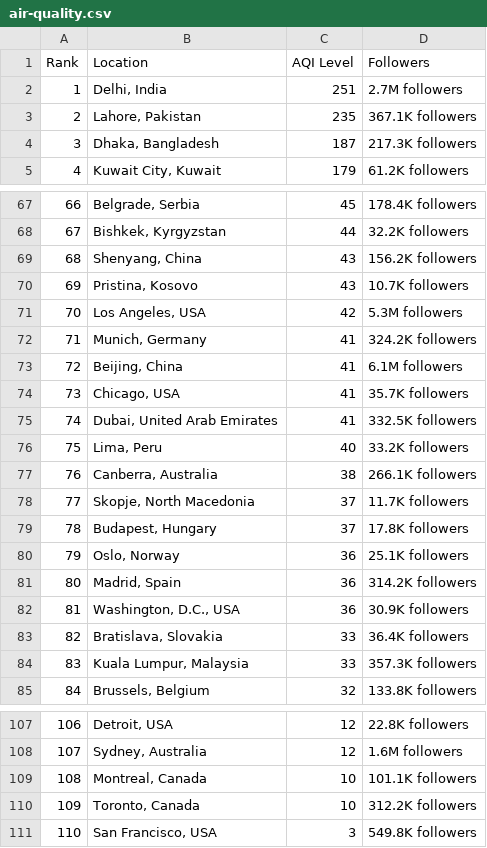
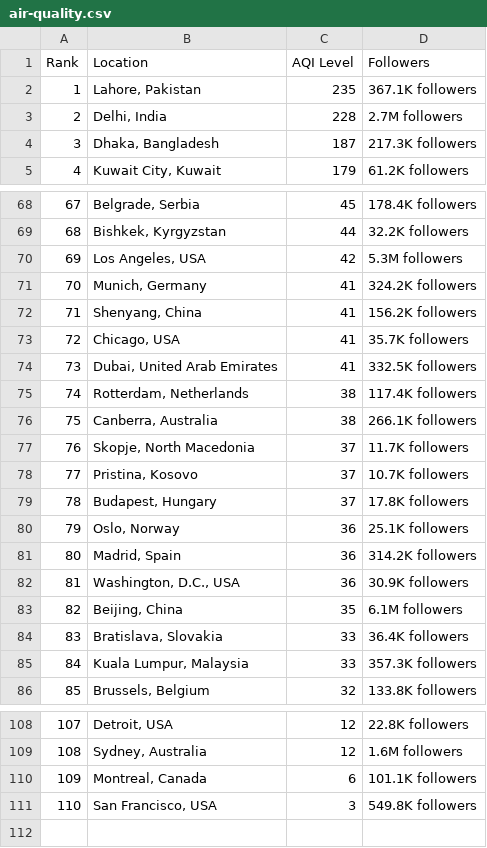
Before and after one commit to dipunew/Most-Polluted-Cities-in-The-World, a CSV file: air-quality.csv, drawn as a sheet; only a part is shown, gaps mark what is left out; removed rows and columns are numbered as before the commit, all else as after; the diff covers the shown part only; the diff names each change by its address in the sheet, - before the commit and + after, or states it on an @@ line.

```diff
--- a/air-quality.csv
+++ b/air-quality.csv
-row 2: 1 | Delhi, India | 251 | 2.7M followers
@@ column A (Rank) renumbered between rows 2 and 110 @@
+row 3: 2 | Delhi, India | 228 | 2.7M followers
-row 69: 68 | Shenyang, China | 43 | 156.2K followers
-row 70: 69 | Pristina, Kosovo | 43 | 10.7K followers
-B72 (Location): Beijing, China
+B72 (Location): Shenyang, China
-D72 (Followers): 6.1M followers
+D72 (Followers): 156.2K followers
-row 76: 75 | Lima, Peru | 40 | 33.2K followers
+row 75: 74 | Rotterdam, Netherlands | 38 | 117.4K followers
+row 78: 77 | Pristina, Kosovo | 37 | 10.7K followers
+row 83: 82 | Beijing, China | 35 | 6.1M followers
-C110 (AQI Level): 10
+C110 (AQI Level): 6
-row 110: 109 | Toronto, Canada | 10 | 312.2K followers
```
Also changed, not shown: 11 added rows, 10 removed rows and 8 edited cells elsewhere in this file.
